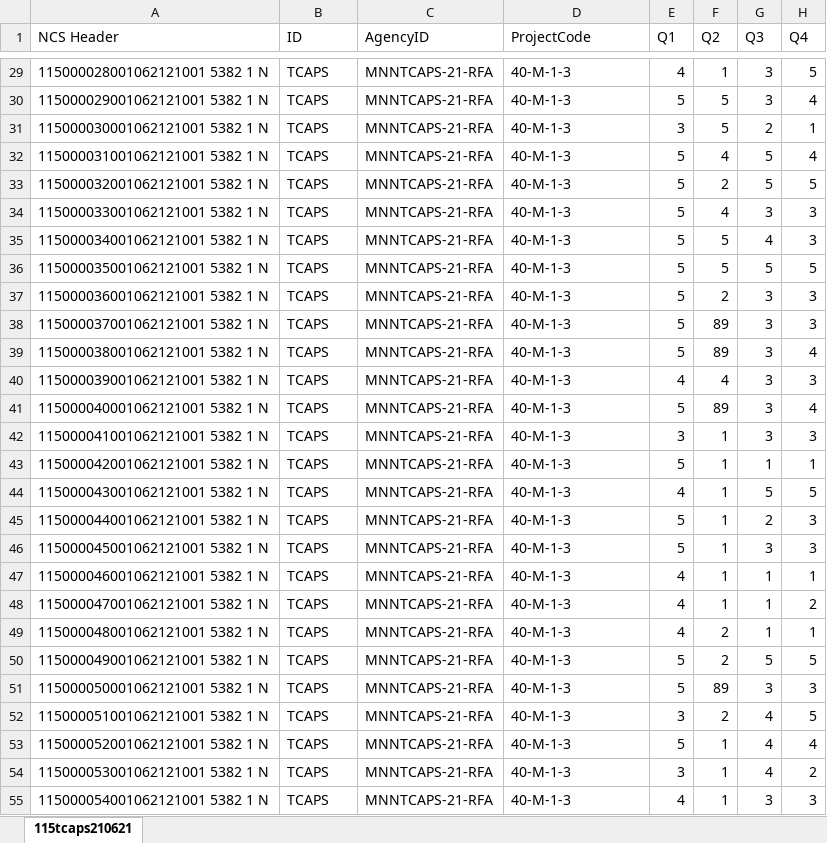
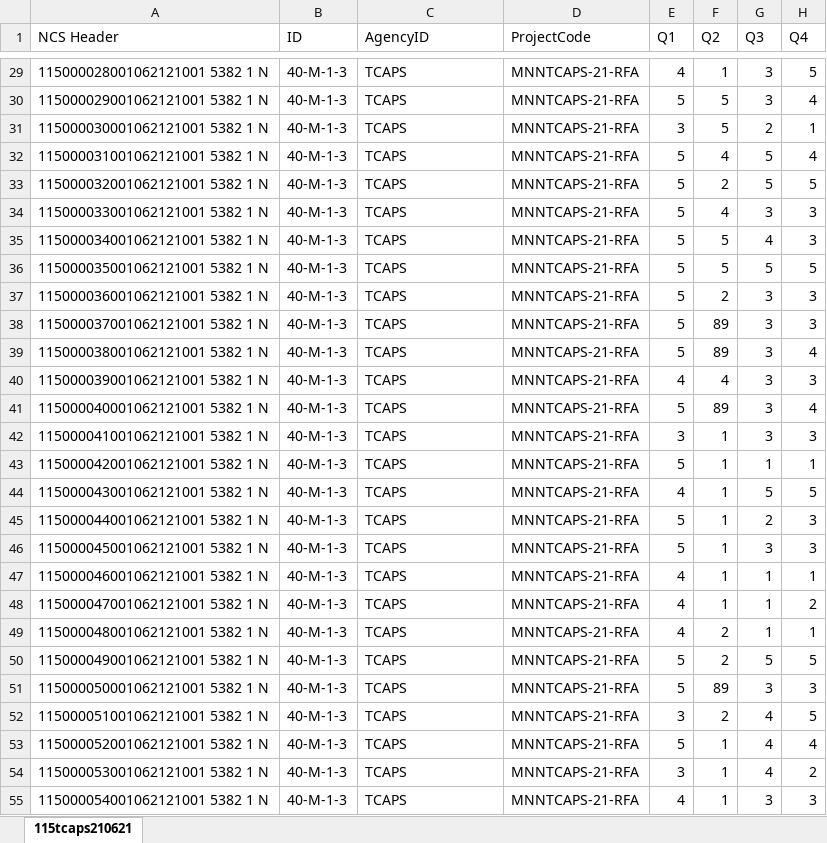
Before and after one commit to mlafleche67/scantron_survey_data, an Excel workbook: data-raw/scantron-data/survey-folders/Youth PA (Pre)/115tcaps210621.xlsx, sheet 115tcaps210621, drawn as a sheet; only a part is shown, gaps mark what is left out; values as stored, in another font and other column widths than the file's, no borders; the diff covers the shown part only; the diff names each change by its address in the sheet, - before the commit and + after, or states it on an @@ line.

```diff
--- a/data-raw/scantron-data/survey-folders/Youth PA (Pre)/115tcaps210621.xlsx (sheet 115tcaps210621)
+++ b/data-raw/scantron-data/survey-folders/Youth PA (Pre)/115tcaps210621.xlsx (sheet 115tcaps210621)
-B29:B55 (ID): TCAPS
+B29:B55 (ID): 40-M-1-3
-C29:C55 (AgencyID): MNNTCAPS-21-RFA
+C29:C55 (AgencyID): TCAPS
-D29:D55 (ProjectCode): 40-M-1-3
+D29:D55 (ProjectCode): MNNTCAPS-21-RFA
```
Also changed, not shown: 90 edited cells elsewhere in this sheet, 9 other files.
